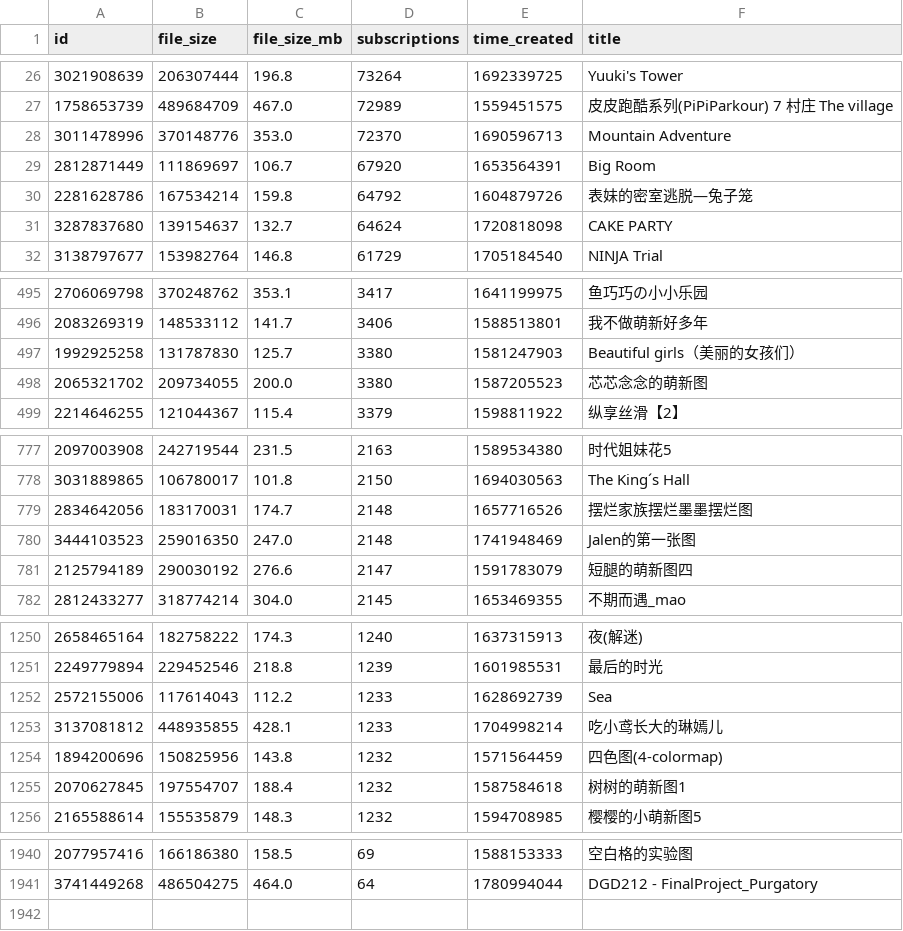
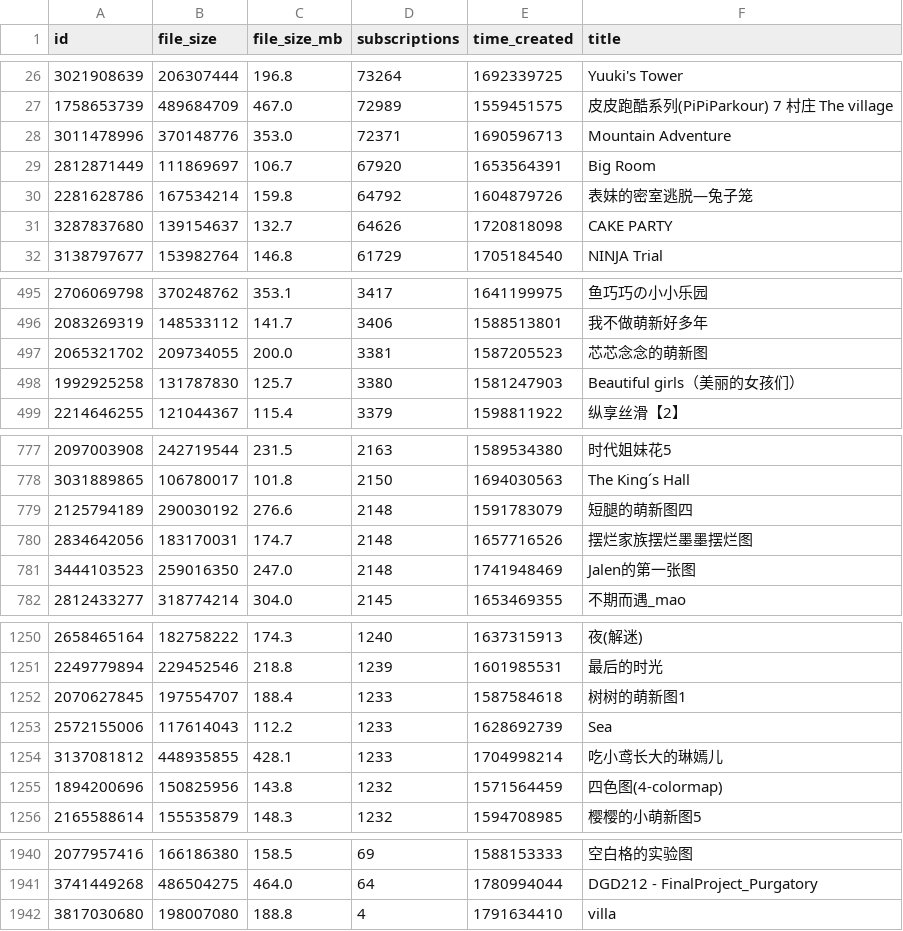
Before and after one commit to kang-png/YxModDll-Static, a TSV file: WorkshopMaps/maps_100_500.tsv, drawn as a sheet; only a part is shown, gaps mark what is left out; the diff covers the shown part only.

```diff
--- a/WorkshopMaps/maps_100_500.tsv
+++ b/WorkshopMaps/maps_100_500.tsv
@@ -27,6 +27,6 @@ id	file_size	file_size_mb	subscriptions	time_created	title
 1758653739	489684709	467.0	72989	1559451575	皮皮跑酷系列(PiPiParkour) 7 村庄 The village
-3011478996	370148776	353.0	72370	1690596713	Mountain Adventure
+3011478996	370148776	353.0	72371	1690596713	Mountain Adventure
 2812871449	111869697	106.7	67920	1653564391	Big Room
 2281628786	167534214	159.8	64792	1604879726	表妹的密室逃脱—兔子笼
-3287837680	139154637	132.7	64624	1720818098	CAKE PARTY
+3287837680	139154637	132.7	64626	1720818098	CAKE PARTY
 3138797677	153982764	146.8	61729	1705184540	NINJA Trial
@@ -496,4 +496,4 @@ id	file_size	file_size_mb	subscriptions	time_created	title
 2083269319	148533112	141.7	3406	1588513801	我不做萌新好多年
+2065321702	209734055	200.0	3381	1587205523	芯芯念念的萌新图
 1992925258	131787830	125.7	3380	1581247903	Beautiful girls（美丽的女孩们）
-2065321702	209734055	200.0	3380	1587205523	芯芯念念的萌新图
 2214646255	121044367	115.4	3379	1598811922	纵享丝滑【2】
@@ -778,5 +778,5 @@ id	file_size	file_size_mb	subscriptions	time_created	title
 3031889865	106780017	101.8	2150	1694030563	The King´s Hall
+2125794189	290030192	276.6	2148	1591783079	短腿的萌新图四
 2834642056	183170031	174.7	2148	1657716526	摆烂家族摆烂墨墨摆烂图
 3444103523	259016350	247.0	2148	1741948469	Jalen的第一张图
-2125794189	290030192	276.6	2147	1591783079	短腿的萌新图四
 2812433277	318774214	304.0	2145	1653469355	不期而遇_mao
@@ -1251,2 +1251,3 @@ id	file_size	file_size_mb	subscriptions	time_created	title
 2249779894	229452546	218.8	1239	1601985531	最后的时光
+2070627845	197554707	188.4	1233	1587584618	树树的萌新图1
 2572155006	117614043	112.2	1233	1628692739	Sea
@@ -1254,3 +1255,2 @@ id	file_size	file_size_mb	subscriptions	time_created	title
 1894200696	150825956	143.8	1232	1571564459	四色图(4-colormap)
-2070627845	197554707	188.4	1232	1587584618	树树的萌新图1
 2165588614	155535879	148.3	1232	1594708985	樱樱的小萌新图5
@@ -1941 +1941,2 @@ id	file_size	file_size_mb	subscriptions	time_created	title
 3741449268	486504275	464.0	64	1780994044	DGD212 - FinalProject_Purgatory
+3817030680	198007080	188.8	4	1791634410	villa
```
Also changed, not shown: 15 edited cells elsewhere in this file, WorkshopMaps/maps_100_300.tsv, WorkshopMaps/maps_300_500.tsv, 7 other files.
